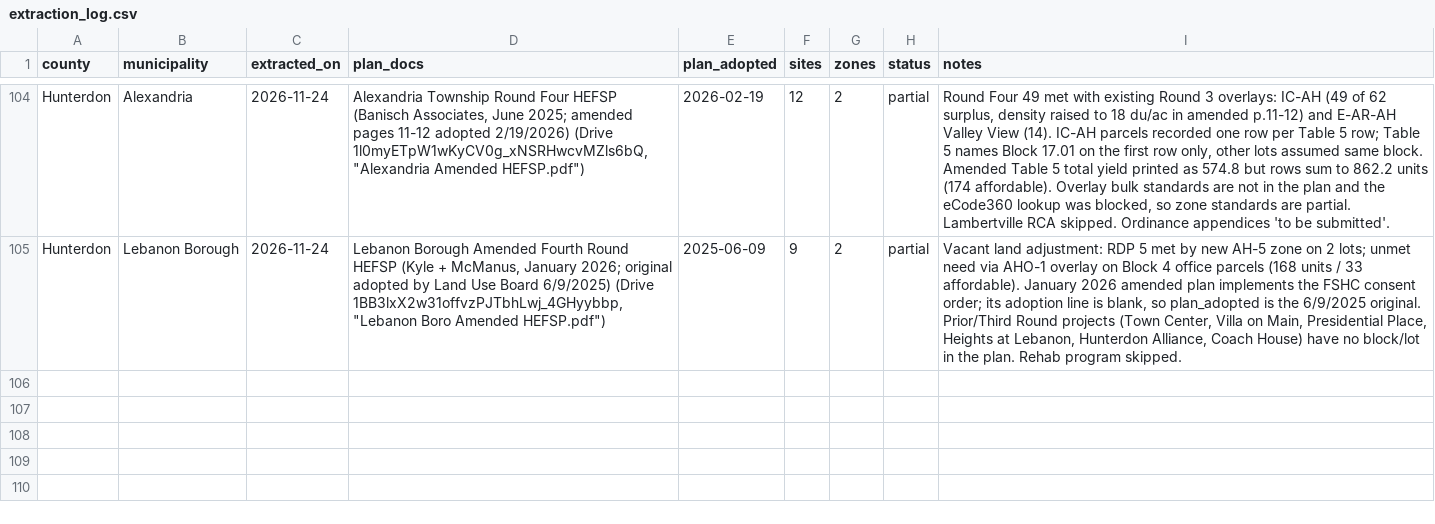
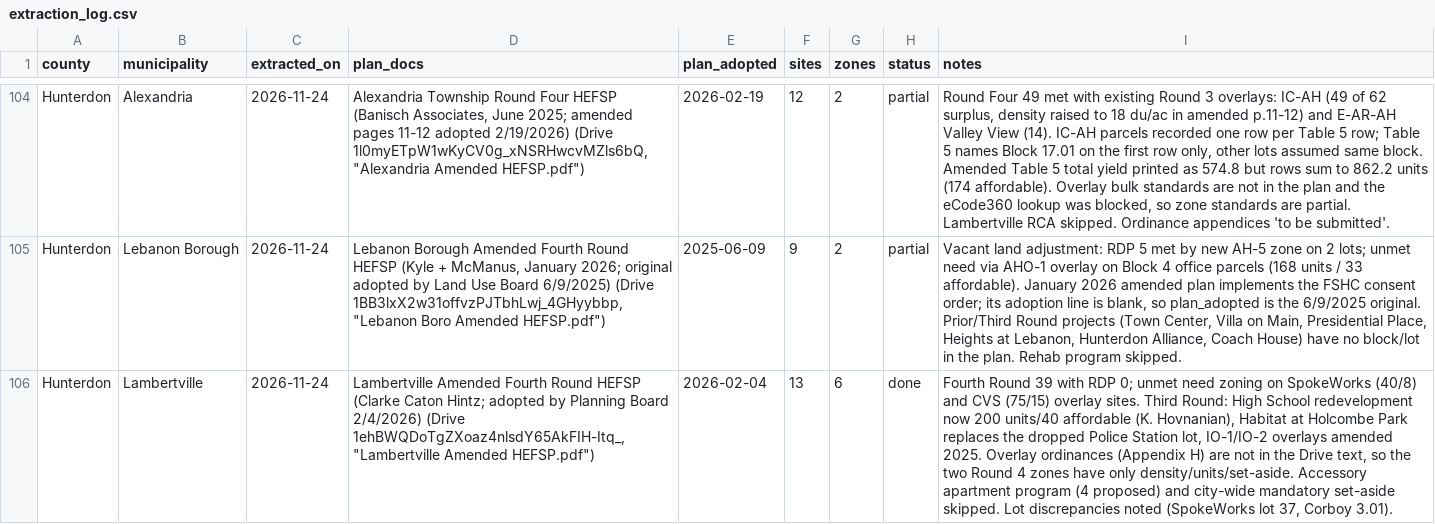
Before and after one commit to nickrogers280-coder/nj-round4-map, a CSV file: data/extraction_log.csv, drawn as a sheet; only a part is shown, gaps mark what is left out; the diff names each change by its address in the sheet, - before the commit and + after, or states it on an @@ line.

```diff
--- a/data/extraction_log.csv
+++ b/data/extraction_log.csv
+row 106: Hunterdon | Lambertville | 2026-11-24 | Lambertville Amended Fourth Round HEFSP (Clarke Caton Hintz; adopted by Planning Board 2/4/2026) (Drive 1ehBWQDoTgZXoaz4nlsdY65AkFIH-Itq_, "Lambertville Amended HEFSP.pdf") | 2026-02-04 | 13 | 6 | done | Fourth Round 39 with RDP 0; unmet need zoning on SpokeWorks (40/8) and CVS (75/15) overlay sites. Third Round: High School redevelopment now 200 units/40 affordable (K. Hovnanian), Habitat at Holcombe Park replaces the dropped Police Station lot, IO-1/IO-2 overlays amended 2025. Overlay ordinances (Appendix H) are not in the Drive text, so the two Round 4 zones have only density/units/set-aside. Accessory apartment program (4 proposed) and city-wide mandatory set-aside skipped. Lot discrepancies noted (SpokeWorks lot 37, Corboy 3.01).
```
Also changed, not shown: data/zones.csv, 1 other file.
